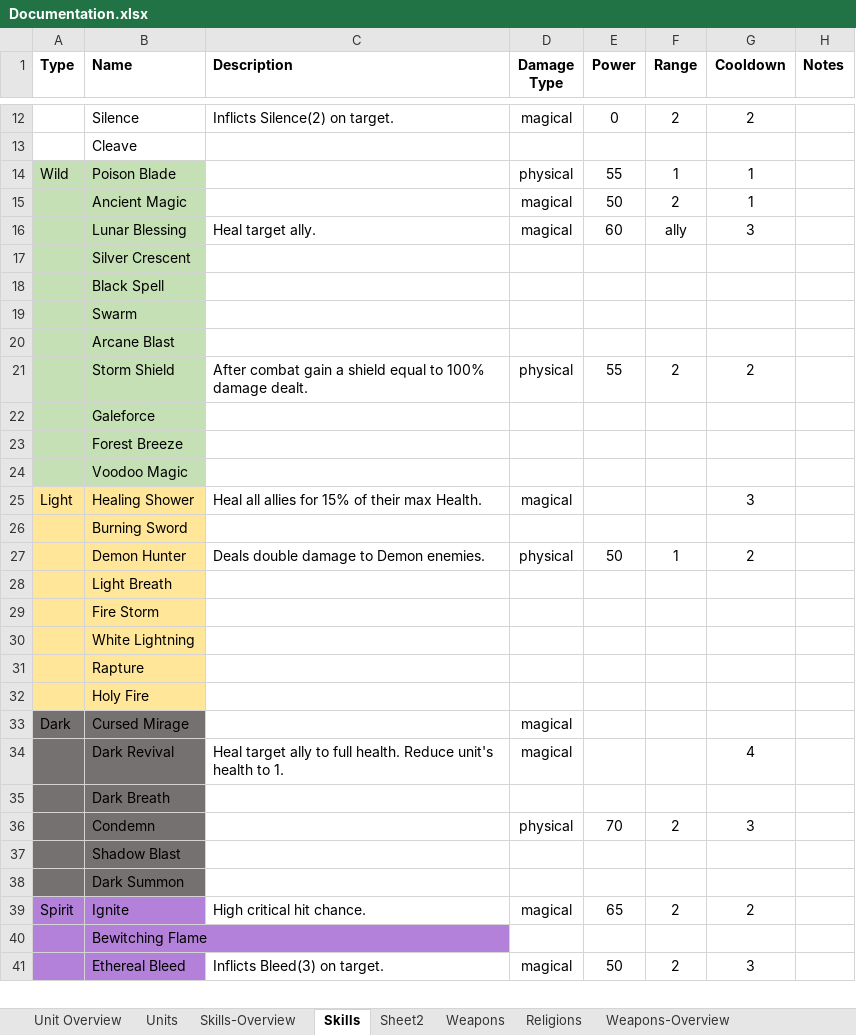
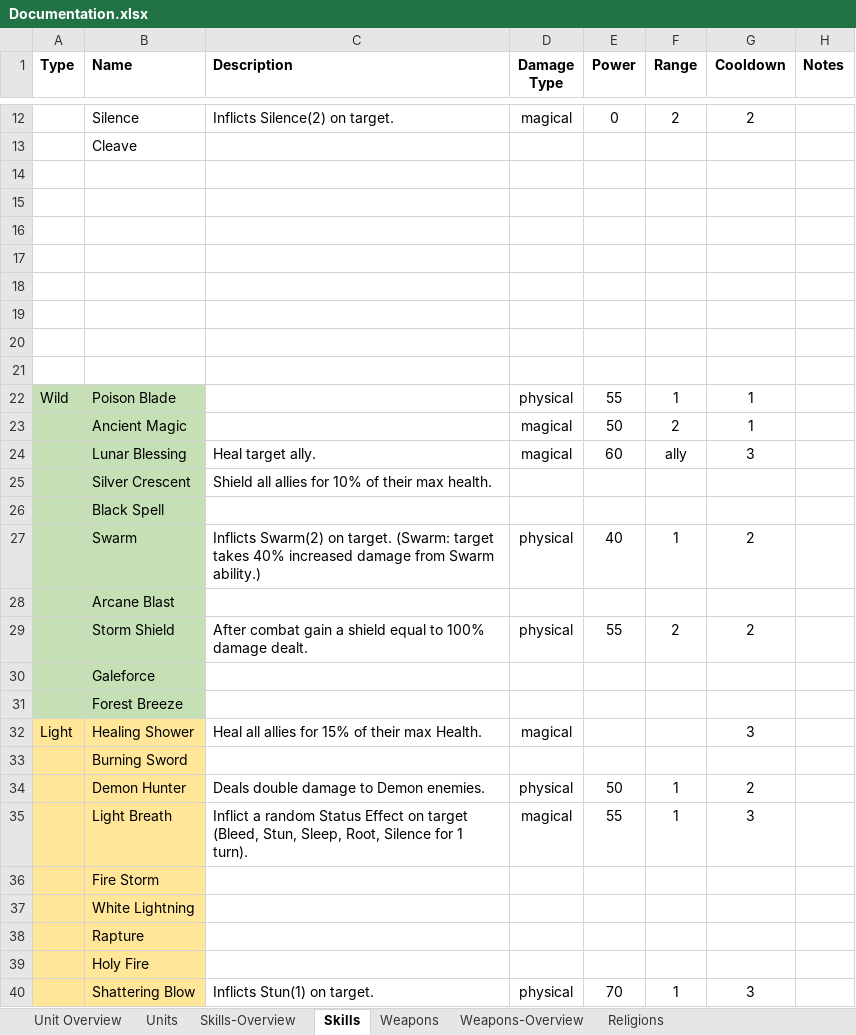
Before and after one commit to dtm32/monogame-project, an Excel workbook: Documentation.xlsx, sheet Skills, drawn as a sheet; only a part is shown, gaps mark what is left out; the shorter side is filled out with more unchanged rows; values as stored, in another font and other column widths than the file's, no borders; removed rows and columns are numbered as before the commit, all else as after; the diff covers the shown part only; the diff names each change by its address in the sheet, - before the commit and + after, or states it on an @@ line.

Commit message:
new units, more skills

```diff
--- a/Documentation.xlsx (sheet Skills)
+++ b/Documentation.xlsx (sheet Skills)
-sheet tab: Sheet2
@@ sheet tab order changed: Unit Overview | Units | Skills-Overview | Skills | Weapons | Weapons-Overview | Religions @@
+row 14: (empty)
+row 15: (empty)
+row 16: (empty)
+row 17: (empty)
+row 18: (empty)
+row 19: (empty)
+row 20: (empty)
+row 21: (empty)
-C25 (Description): (empty)
+C25 (Description): Shield all allies for 10% of their max health.
-C27 (Description): (empty)
+C27 (Description): Inflicts Swarm(2) on target. (Swarm: target takes 40% increased damage from Swarm ability.)
-D27 (Damage Type): (empty)
+D27 (Damage Type): physical
-E27 (Power): (empty)
+E27 (Power): 40
-F27 (Range): (empty)
+F27 (Range): 1
-G27 (Cooldown): (empty)
+G27 (Cooldown): 2
-row 24:  | Voodoo Magic
-C35 (Description): (empty)
+C35 (Description): Inflict a random Status Effect on target (Bleed, Stun, Sleep, Root, Silence for 1 turn).
-D35 (Damage Type): (empty)
+D35 (Damage Type): magical
-E35 (Power): (empty)
+E35 (Power): 55
-F35 (Range): (empty)
+F35 (Range): 1
-G35 (Cooldown): (empty)
+G35 (Cooldown): 3
+row 40:  | Shattering Blow | Inflicts Stun(1) on target. | physical | 70 | 1 | 3
```
Also changed, not shown: 27 added rows and 2 edited cells elsewhere in this sheet, sheet Units, sheet Weapons, formulas that keep their value, 5 other files.
